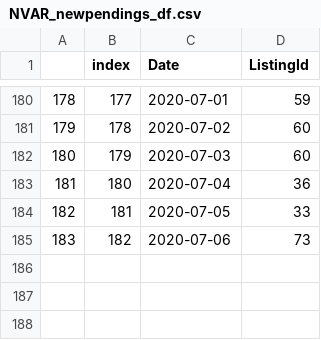
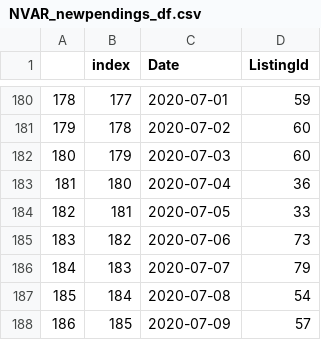
Before and after one commit to kwaters126/cra_nvar, a CSV file: NVAR_newpendings_df.csv, drawn as a sheet; only a part is shown, gaps mark what is left out; the diff names each change by its address in the sheet, - before the commit and + after, or states it on an @@ line.

```diff
--- a/NVAR_newpendings_df.csv
+++ b/NVAR_newpendings_df.csv
+row 186: 184 | 183 | 2020-07-07 | 79
+row 187: 185 | 184 | 2020-07-08 | 54
+row 188: 186 | 185 | 2020-07-09 | 57
```
Also changed, not shown: nvar_newactives_df.csv.
